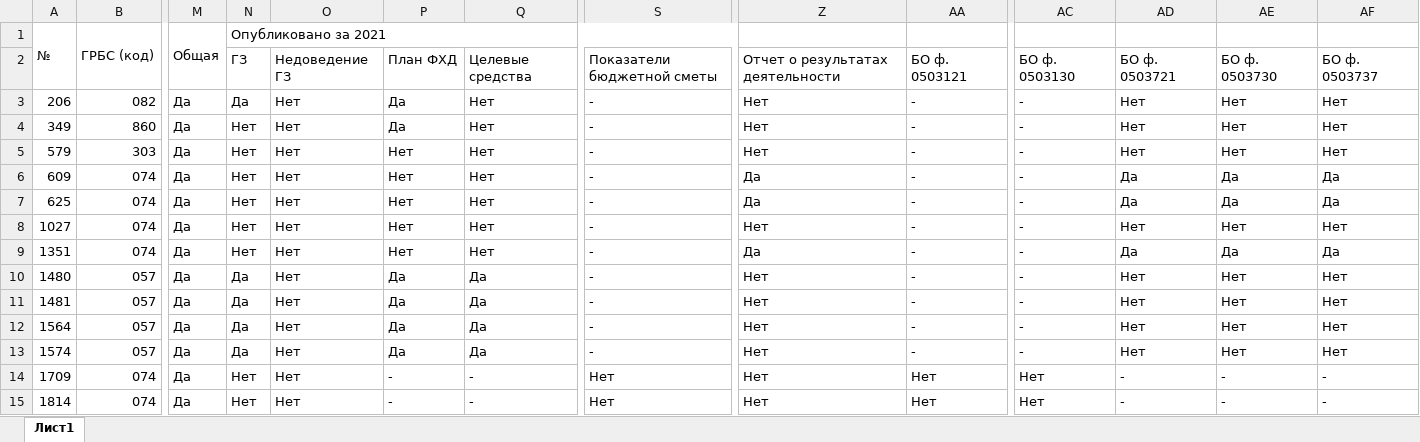
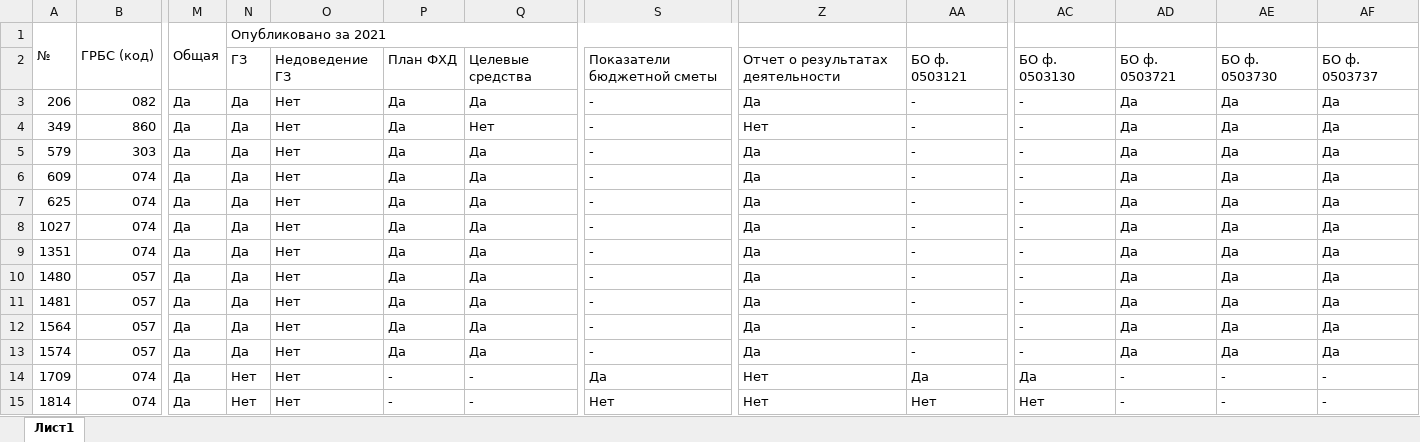
Before and after one commit to Vigi73/statbusgov, an Excel workbook: out.xlsx, sheet Лист1, drawn as a sheet; only a part is shown, gaps mark what is left out; values as stored, in another font and other column widths than the file's, no cell formats; the diff names each change by its address in the sheet, - before the commit and + after, or states it on an @@ line.

Commit message:
Add files via upload

```diff
--- a/out.xlsx (sheet Лист1)
+++ b/out.xlsx (sheet Лист1)
-Q3: Нет
+Q3: Да
-Z3: Нет
+Z3: Да
-AD3:AD5: Нет
+AD3:AD5: Да
-AE3:AE5: Нет
+AE3:AE5: Да
-AF3:AF5: Нет
+AF3:AF5: Да
-N4:N9: Нет
+N4:N9: Да
-P5:P9: Нет
+P5:P9: Да
-Q5:Q9: Нет
+Q5:Q9: Да
-Z5: Нет
+Z5: Да
-Z8: Нет
+Z8: Да
-AD8: Нет
+AD8: Да
-AE8: Нет
+AE8: Да
-AF8: Нет
+AF8: Да
-Z10:Z13: Нет
+Z10:Z13: Да
-AD10:AD13: Нет
+AD10:AD13: Да
-AE10:AE13: Нет
+AE10:AE13: Да
-AF10:AF13: Нет
+AF10:AF13: Да
-S14: Нет
+S14: Да
-AA14: Нет
+AA14: Да
-AC14: Нет
+AC14: Да
```
Also changed, not shown: cell formats.
